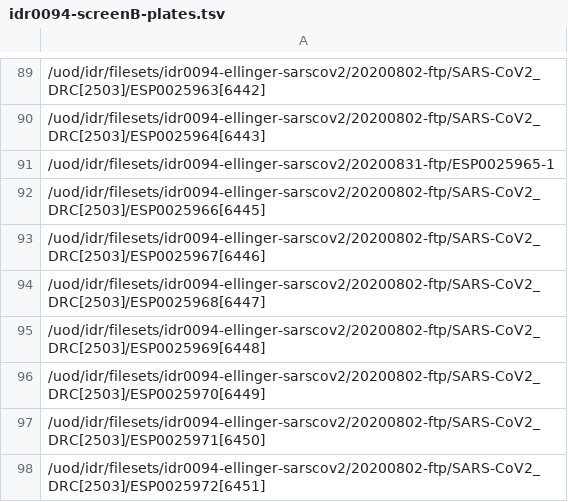
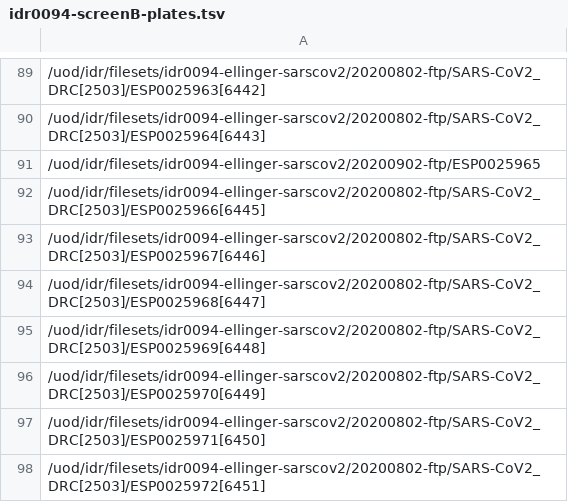
Before and after one commit to IDR/idr0094-ellinger-sarscov2, a TSV file: screenB/idr0094-screenB-plates.tsv, drawn as a sheet; only a part is shown, gaps mark what is left out.

Commit message:
Replaced ESP0025965 again

```diff
--- a/screenB/idr0094-screenB-plates.tsv
+++ b/screenB/idr0094-screenB-plates.tsv
@@ -90,3 +90,3 @@
 /uod/idr/filesets/idr0094-ellinger-sarscov2/20200802-ftp/SARS-CoV2_DRC[2503]/ESP0025964[6443]
-/uod/idr/filesets/idr0094-ellinger-sarscov2/20200831-ftp/ESP0025965-1
+/uod/idr/filesets/idr0094-ellinger-sarscov2/20200902-ftp/ESP0025965
 /uod/idr/filesets/idr0094-ellinger-sarscov2/20200802-ftp/SARS-CoV2_DRC[2503]/ESP0025966[6445]
```
